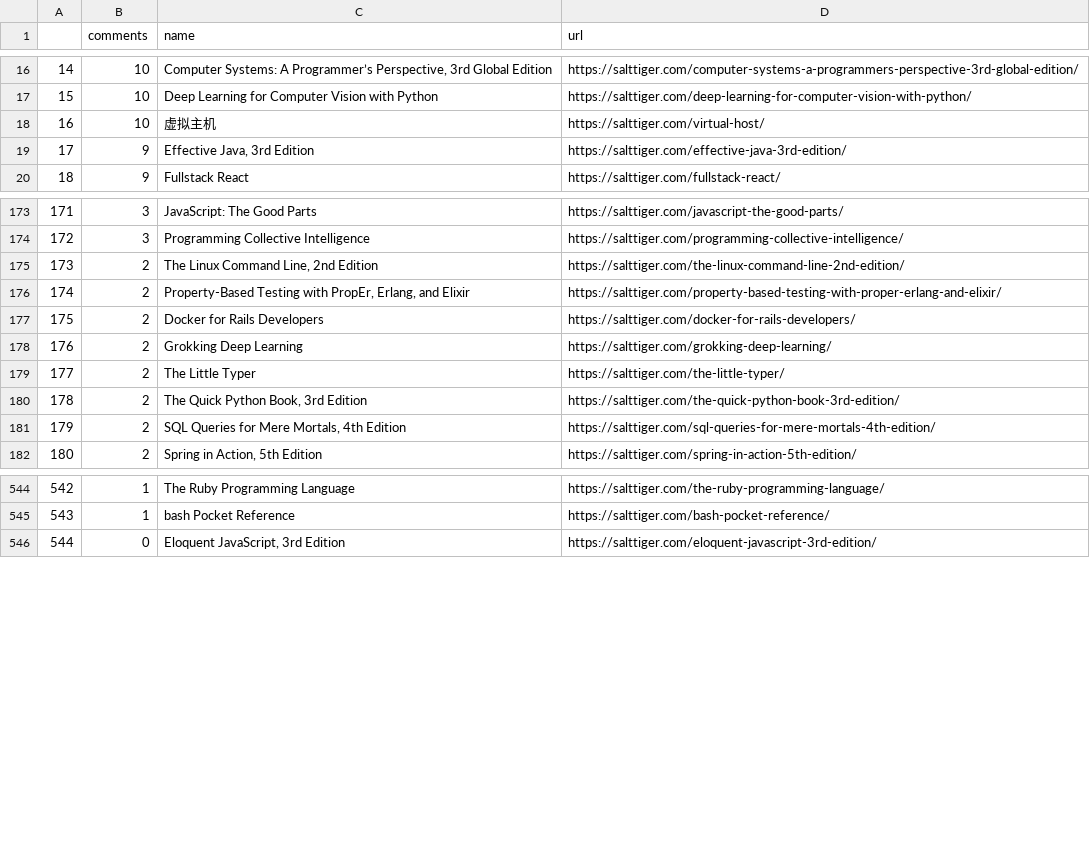
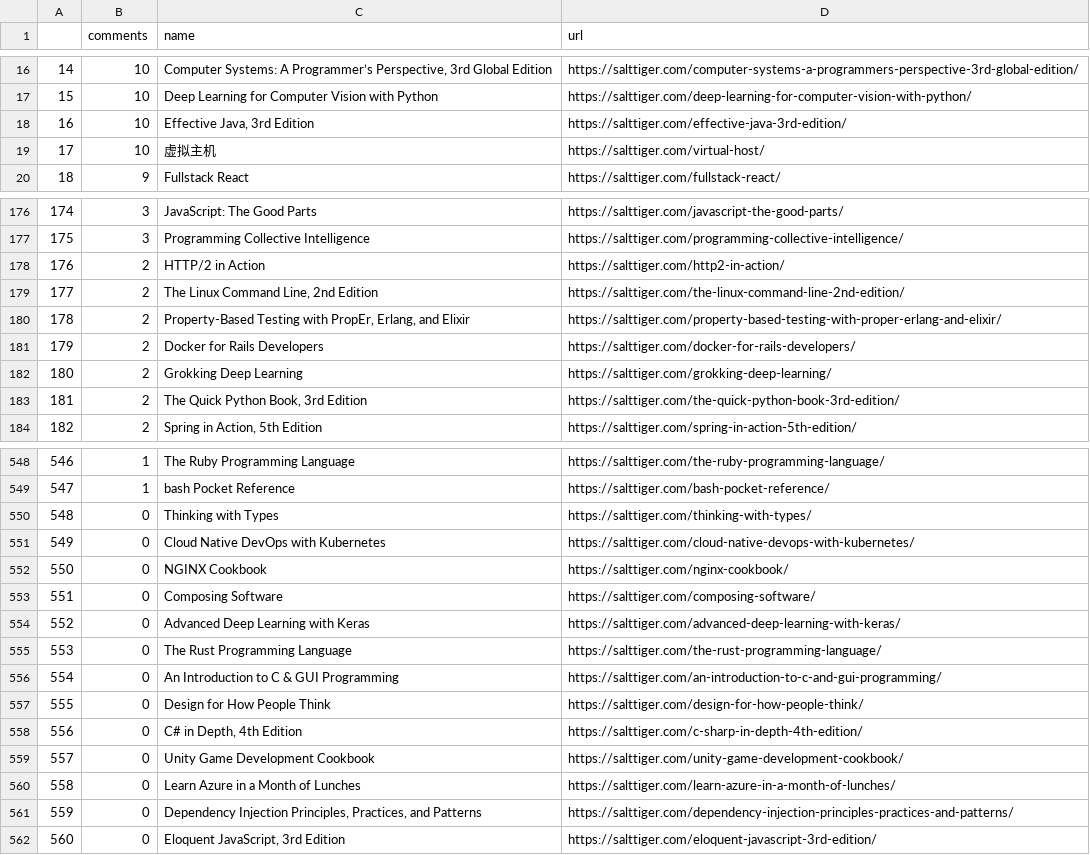
Before and after one commit to alphardex/looter, a CSV file: looter/examples/data/salttiger.csv, drawn as a sheet; only a part is shown, gaps mark what is left out; removed rows and columns are numbered as before the commit, all else as after; the diff covers the shown part only; the diff names each change by its address in the sheet, - before the commit and + after, or states it on an @@ line.

```diff
--- a/looter/examples/data/salttiger.csv
+++ b/looter/examples/data/salttiger.csv
+row 18: 16 | 10 | Effective Java, 3rd Edition | https://salttiger.com/effective-java-3rd-edition/
@@ column A renumbered from row 19 down @@
-row 19: 17 | 9 | Effective Java, 3rd Edition | https://salttiger.com/effective-java-3rd-edition/
+row 178: 176 | 2 | HTTP/2 in Action | https://salttiger.com/http2-in-action/
-row 179: 177 | 2 | The Little Typer | https://salttiger.com/the-little-typer/
-row 181: 179 | 2 | SQL Queries for Mere Mortals, 4th Edition | https://salttiger.com/sql-queries-for-mere-mortals-4th-edition/
+row 550: 548 | 0 | Thinking with Types | https://salttiger.com/thinking-with-types/
+row 551: 549 | 0 | Cloud Native DevOps with Kubernetes | https://salttiger.com/cloud-native-devops-with-kubernetes/
+row 552: 550 | 0 | NGINX Cookbook | https://salttiger.com/nginx-cookbook/
+row 553: 551 | 0 | Composing Software | https://salttiger.com/composing-software/
+row 554: 552 | 0 | Advanced Deep Learning with Keras | https://salttiger.com/advanced-deep-learning-with-keras/
+row 555: 553 | 0 | The Rust Programming Language | https://salttiger.com/the-rust-programming-language/
+row 556: 554 | 0 | An Introduction to C & GUI Programming | https://salttiger.com/an-introduction-to-c-and-gui-programming/
+row 557: 555 | 0 | Design for How People Think | https://salttiger.com/design-for-how-people-think/
+row 558: 556 | 0 | C# in Depth, 4th Edition | https://salttiger.com/c-sharp-in-depth-4th-edition/
+row 559: 557 | 0 | Unity Game Development Cookbook | https://salttiger.com/unity-game-development-cookbook/
+row 560: 558 | 0 | Learn Azure in a Month of Lunches | https://salttiger.com/learn-azure-in-a-month-of-lunches/
+row 561: 559 | 0 | Dependency Injection Principles, Practices, and Patterns | https://salttiger.com/dependency-injection-principles-practices-and-patterns/
```
Also changed, not shown: 5 added rows and 2 removed rows elsewhere in this file, 2 other files.
